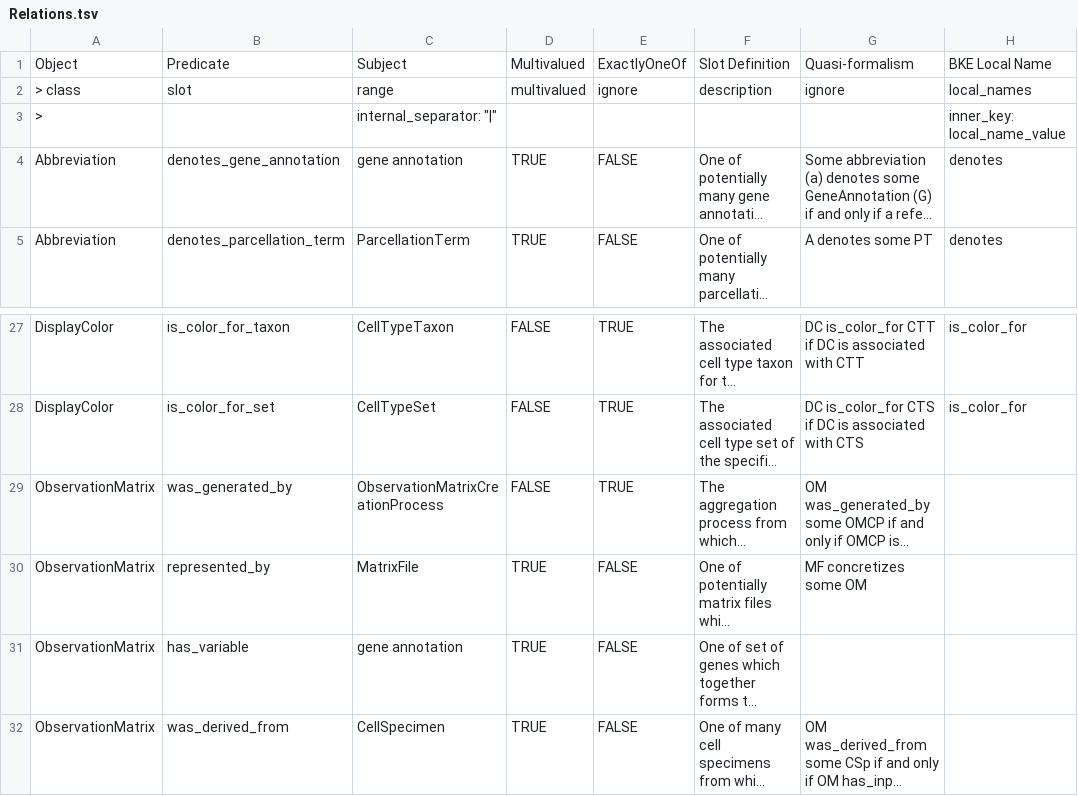
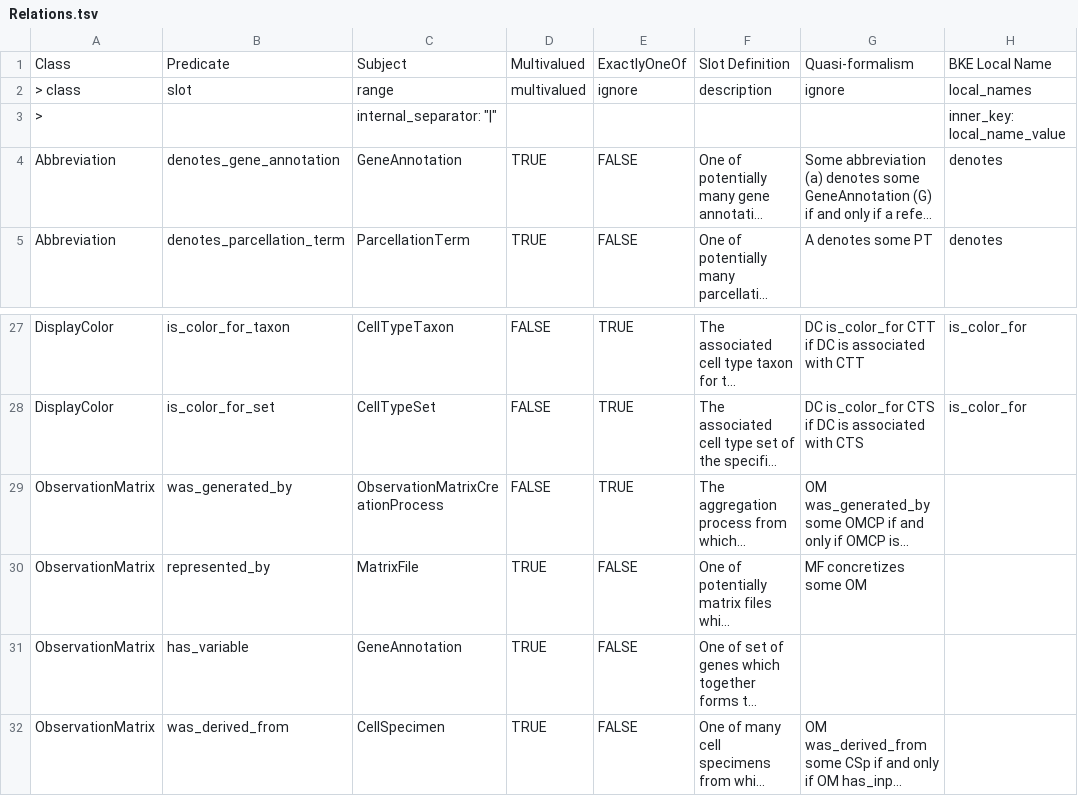
Before and after one commit to brain-bican/models, a TSV file: linkml-schema/source_bke_taxonomy/gsheet_output/Relations.tsv, drawn as a sheet; only a part is shown, gaps mark what is left out; long unchanged cells end in …; the diff names each change by its address in the sheet, - before the commit and + after, or states it on an @@ line.

```diff
--- a/linkml-schema/source_bke_taxonomy/gsheet_output/Relations.tsv
+++ b/linkml-schema/source_bke_taxonomy/gsheet_output/Relations.tsv
-A1: Object
+A1: Class
-C4: gene annotation
+C4: GeneAnnotation
-C31: gene annotation
+C31: GeneAnnotation
```
Also changed, not shown: linkml-schema/source_bke_taxonomy/gsheet_output/Slots.tsv, 1 other file.
